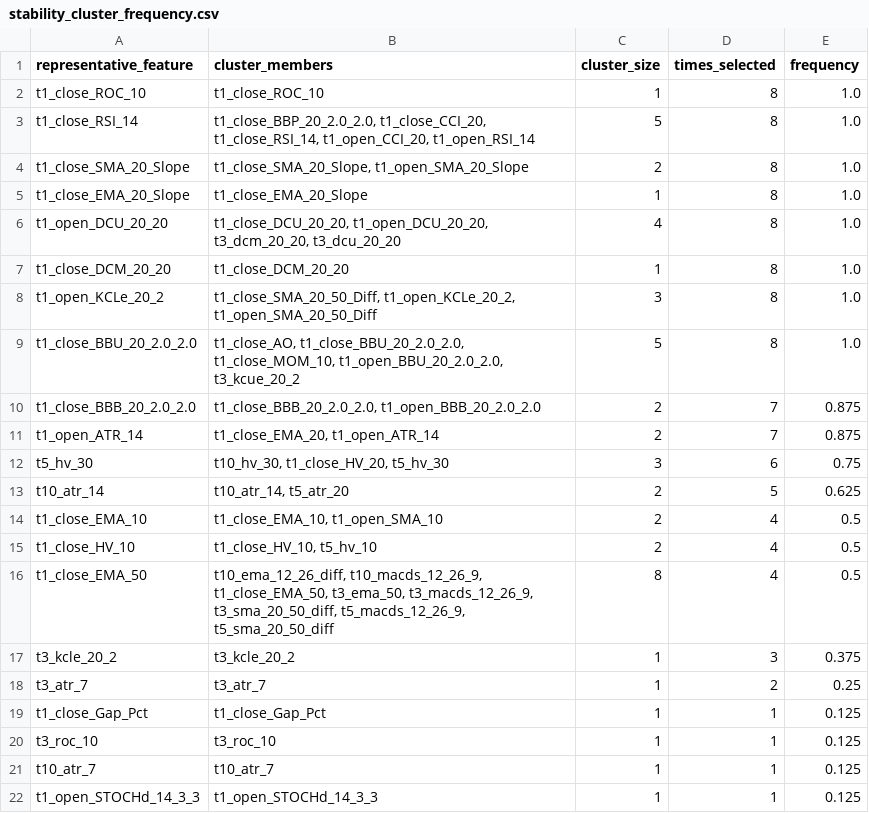
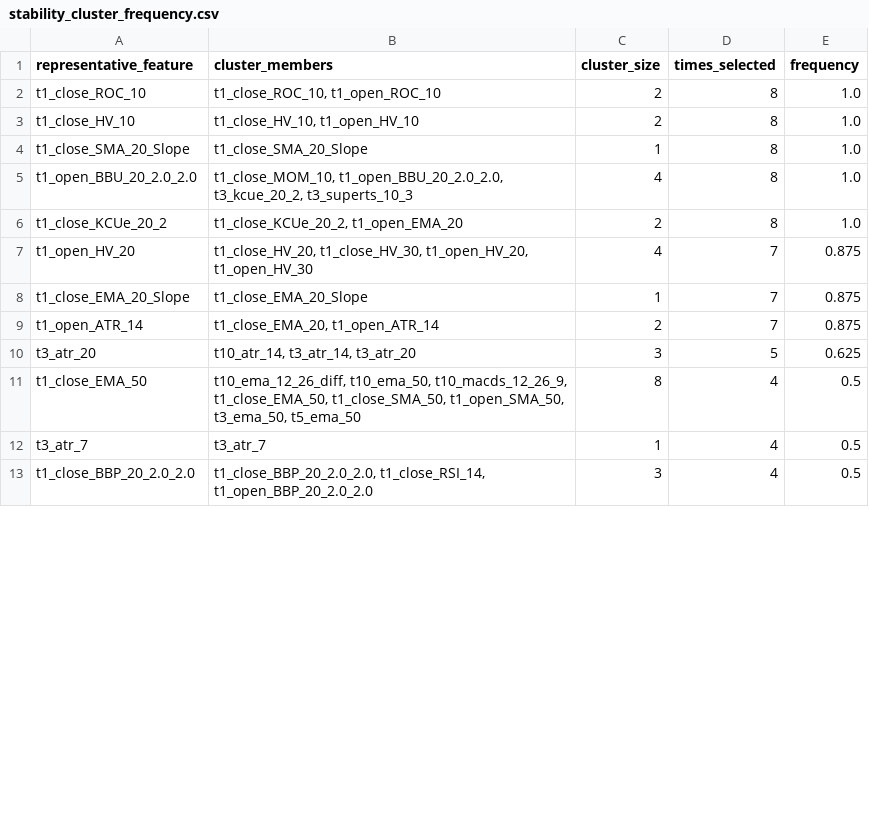
Before and after one commit to XDBloxxer/tradingview-analysis, a CSV file: ml_models/feature_selection/stability_cluster_frequency.csv, drawn as a sheet; only a part is shown; the diff covers the shown part only.

```diff
--- a/ml_models/feature_selection/stability_cluster_frequency.csv
+++ b/ml_models/feature_selection/stability_cluster_frequency.csv
@@ -1,22 +1,13 @@
 representative_feature,cluster_members,cluster_size,times_selected,frequency
-t1_close_ROC_10,t1_close_ROC_10,1,8,1.0
-t1_close_RSI_14,"t1_close_BBP_20_2.0_2.0, t1_close_CCI_20, t1_close_RSI_14, t1_open_CCI_20, t1_open_RSI_14",5,8,1.0
-t1_close_SMA_20_Slope,"t1_close_SMA_20_Slope, t1_open_SMA_20_Slope",2,8,1.0
-t1_close_EMA_20_Slope,t1_close_EMA_20_Slope,1,8,1.0
-t1_open_DCU_20_20,"t1_close_DCU_20_20, t1_open_DCU_20_20, t3_dcm_20_20, t3_dcu_20_20",4,8,1.0
-t1_close_DCM_20_20,t1_close_DCM_20_20,1,8,1.0
-t1_open_KCLe_20_2,"t1_close_SMA_20_50_Diff, t1_open_KCLe_20_2, t1_open_SMA_20_50_Diff",3,8,1.0
-t1_close_BBU_20_2.0_2.0,"t1_close_AO, t1_close_BBU_20_2.0_2.0, t1_close_MOM_10, t1_open_BBU_20_2.0_2.0, t3_kcue_20_2",5,8,1.0
-t1_close_BBB_20_2.0_2.0,"t1_close_BBB_20_2.0_2.0, t1_open_BBB_20_2.0_2.0",2,7,0.875
+t1_close_ROC_10,"t1_close_ROC_10, t1_open_ROC_10",2,8,1.0
+t1_close_HV_10,"t1_close_HV_10, t1_open_HV_10",2,8,1.0
+t1_close_SMA_20_Slope,t1_close_SMA_20_Slope,1,8,1.0
+t1_open_BBU_20_2.0_2.0,"t1_close_MOM_10, t1_open_BBU_20_2.0_2.0, t3_kcue_20_2, t3_superts_10_3",4,8,1.0
+t1_close_KCUe_20_2,"t1_close_KCUe_20_2, t1_open_EMA_20",2,8,1.0
+t1_open_HV_20,"t1_close_HV_20, t1_close_HV_30, t1_open_HV_20, t1_open_HV_30",4,7,0.875
+t1_close_EMA_20_Slope,t1_close_EMA_20_Slope,1,7,0.875
 t1_open_ATR_14,"t1_close_EMA_20, t1_open_ATR_14",2,7,0.875
-t5_hv_30,"t10_hv_30, t1_close_HV_20, t5_hv_30",3,6,0.75
-t10_atr_14,"t10_atr_14, t5_atr_20",2,5,0.625
-t1_close_EMA_10,"t1_close_EMA_10, t1_open_SMA_10",2,4,0.5
-t1_close_HV_10,"t1_close_HV_10, t5_hv_10",2,4,0.5
-t1_close_EMA_50,"t10_ema_12_26_diff, t10_macds_12_26_9, t1_close_EMA_50, t3_ema_50, t3_macds_12_26_9, t3_sma_20_50_diff, t5_macds_12_26_9, t5_sma_20_50_diff",8,4,0.5
-t3_kcle_20_2,t3_kcle_20_2,1,3,0.375
-t3_atr_7,t3_atr_7,1,2,0.25
-t1_close_Gap_Pct,t1_close_Gap_Pct,1,1,0.125
-t3_roc_10,t3_roc_10,1,1,0.125
-t10_atr_7,t10_atr_7,1,1,0.125
-t1_open_STOCHd_14_3_3,t1_open_STOCHd_14_3_3,1,1,0.125
+t3_atr_20,"t10_atr_14, t3_atr_14, t3_atr_20",3,5,0.625
+t1_close_EMA_50,"t10_ema_12_26_diff, t10_ema_50, t10_macds_12_26_9, t1_close_EMA_50, t1_close_SMA_50, t1_open_SMA_50, t3_ema_50, t5_ema_50",8,4,0.5
+t3_atr_7,t3_atr_7,1,4,0.5
+t1_close_BBP_20_2.0_2.0,"t1_close_BBP_20_2.0_2.0, t1_close_RSI_14, t1_open_BBP_20_2.0_2.0",3,4,0.5
```
Also changed, not shown: 5 added rows and 4 edited cells elsewhere in this file, ml_models/feature_selection/stability_frequency.csv, ml_models/feature_selection/stage1_correlation_clusters.csv, 3 other files.
